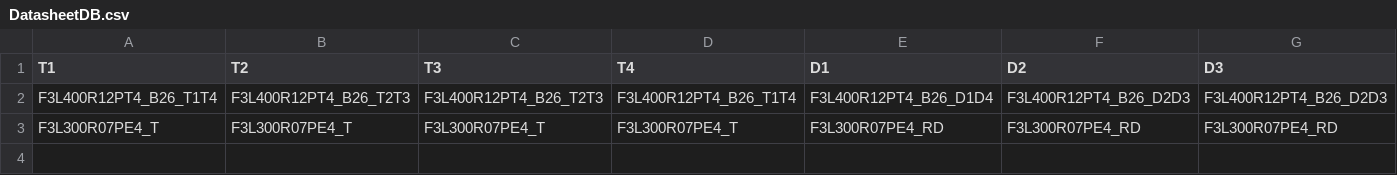
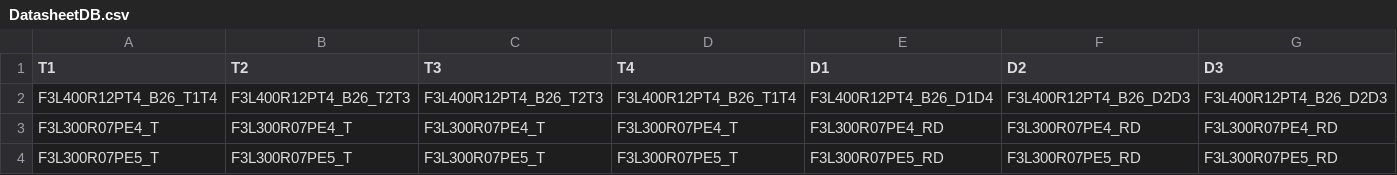
Before and after one commit to upb-lea/ConverterSweepStore, a CSV file: PythonGeckoApp/PythonGecko/calc/Thermal/DatasheetDB.csv, drawn as a sheet; only a part is shown; rows hold the shown columns only; the diff names each change by its address in the sheet, - before the commit and + after, or states it on an @@ line.

```diff
--- a/PythonGeckoApp/PythonGecko/calc/Thermal/DatasheetDB.csv
+++ b/PythonGeckoApp/PythonGecko/calc/Thermal/DatasheetDB.csv
+row 4: F3L300R07PE5_T | F3L300R07PE5_T | F3L300R07PE5_T | F3L300R07PE5_T | F3L300R07PE5_RD | F3L300R07PE5_RD | F3L300R07PE5_RD
```
Also changed, not shown: 12 other files.
